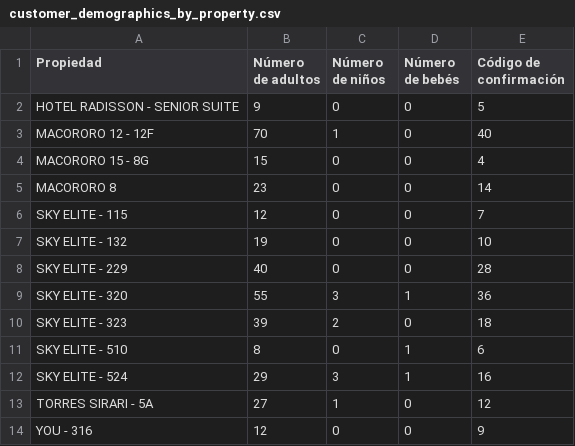
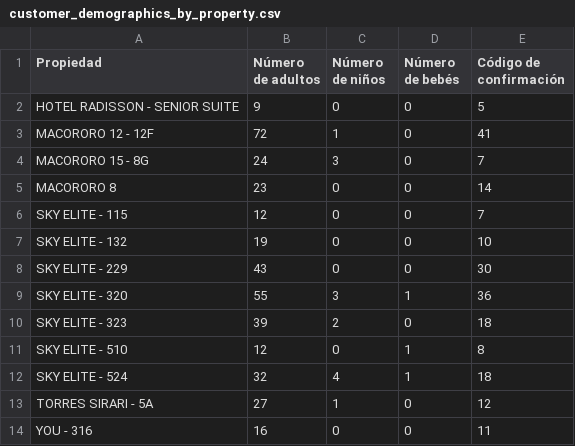
Before and after one commit to JoseOrellana14/AirBNB-Analysis, a CSV file: customer_demographics_by_property.csv, drawn as a sheet.

```diff
--- a/customer_demographics_by_property.csv
+++ b/customer_demographics_by_property.csv
@@ -2,4 +2,4 @@ Propiedad,Número de adultos,Número de niños,Número de bebés,Código de conf
 HOTEL RADISSON - SENIOR SUITE,9,0,0,5
-MACORORO 12 - 12F,70,1,0,40
-MACORORO 15 - 8G,15,0,0,4
+MACORORO 12 - 12F,72,1,0,41
+MACORORO 15 - 8G,24,3,0,7
 MACORORO 8,23,0,0,14
@@ -7,8 +7,8 @@ SKY ELITE - 115,12,0,0,7
 SKY ELITE - 132,19,0,0,10
-SKY ELITE - 229,40,0,0,28
+SKY ELITE - 229,43,0,0,30
 SKY ELITE - 320,55,3,1,36
 SKY ELITE - 323,39,2,0,18
-SKY ELITE - 510,8,0,1,6
-SKY ELITE - 524,29,3,1,16
+SKY ELITE - 510,12,0,1,8
+SKY ELITE - 524,32,4,1,18
 TORRES SIRARI - 5A,27,1,0,12
-YOU - 316,12,0,0,9
+YOU - 316,16,0,0,11
```
Also changed, not shown: cleaned_DataFrame.csv, cleaned_Outliers.csv, 13 other files.
